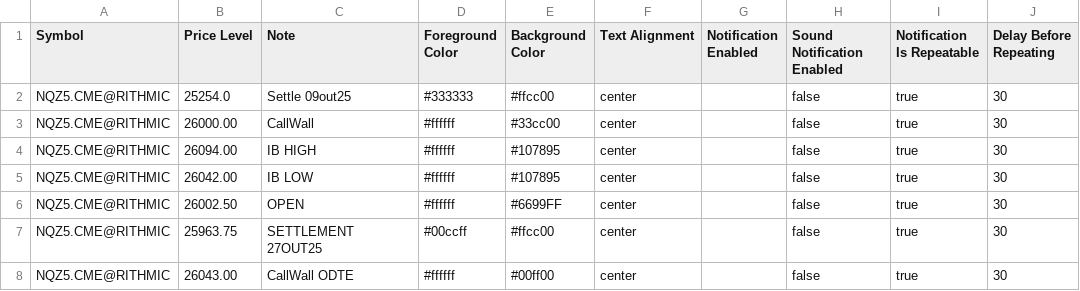
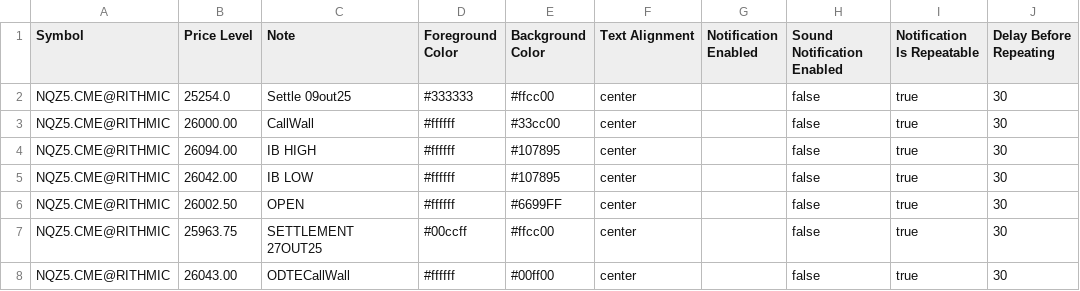
Before and after one commit to chevrOm/gammanotes, a CSV file: gammanotes.csv, drawn as a sheet; only a part is shown; the diff names each change by its address in the sheet, - before the commit and + after, or states it on an @@ line.

Commit message:
update gammanotes.csv

```diff
--- a/gammanotes.csv
+++ b/gammanotes.csv
-C8 (Note): CallWall ODTE
+C8 (Note): ODTECallWall
```
